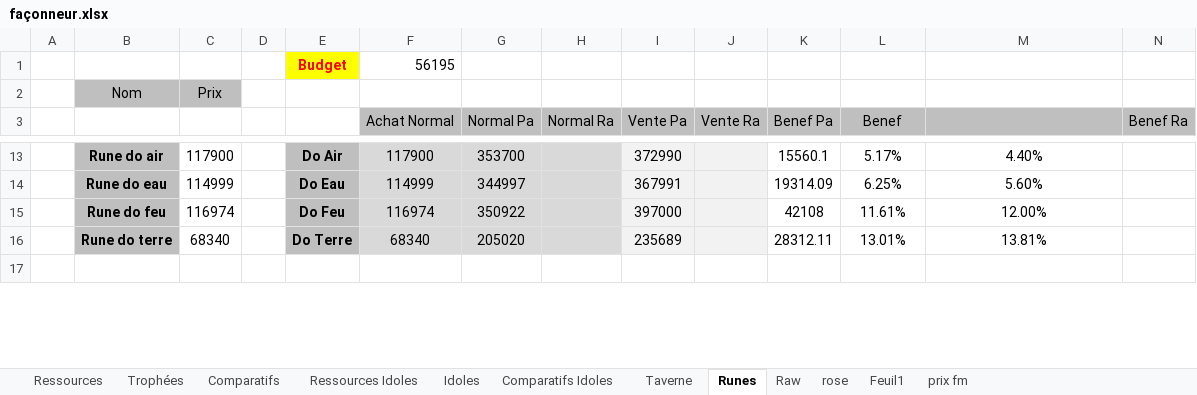
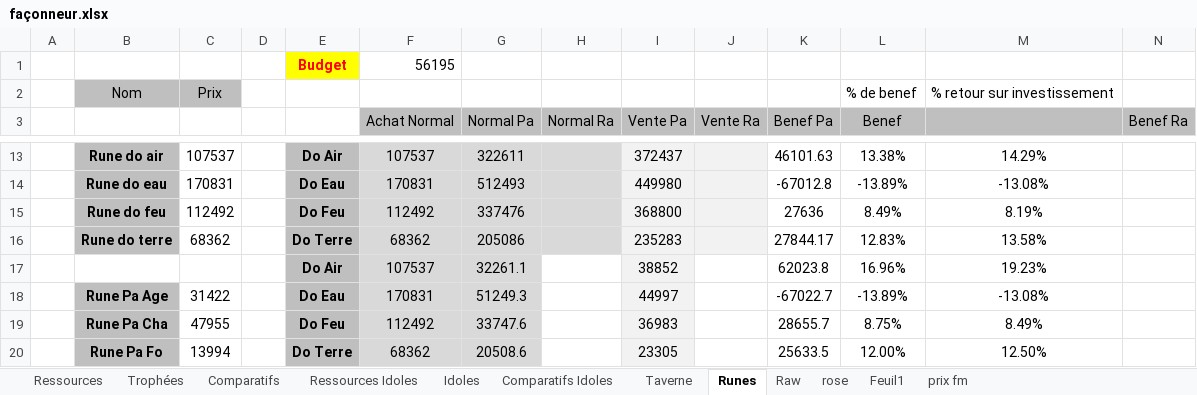
Before and after one commit to Greenlamp2/DofusRune, an Excel workbook: façonneur.xlsx, sheet Runes, drawn as a sheet; only a part is shown, gaps mark what is left out; the shorter side is filled out with more unchanged rows; values as stored, in another font and other column widths than the file's, no borders; conditional formats not drawn; rows hold the shown columns only; the diff covers the shown part only; the diff names each change by its address in the sheet, - before the commit and + after, or states it on an @@ line.

```diff
--- a/façonneur.xlsx (sheet Runes)
+++ b/façonneur.xlsx (sheet Runes)
-L2 (Benef): (empty)
+L2 (Benef): % de benef
-M2: (empty)
+M2: % retour sur investissement
-C13: 117900
+C13: 107537
-F13 (Achat Normal): 117900
+F13 (Achat Normal): 107537
-G13 (Normal Pa): 353700
+G13 (Normal Pa): 322611
-I13 (Vente Pa): 372990
+I13 (Vente Pa): 372437
-K13 (Benef Pa): 15560.1
+K13 (Benef Pa): 46101.63
-L13 (Benef): 5.17%
+L13 (Benef): 13.38%
-M13: 4.40%
+M13: 14.29%
-C14: 114999
+C14: 170831
-F14 (Achat Normal): 114999
+F14 (Achat Normal): 170831
-G14 (Normal Pa): 344997
+G14 (Normal Pa): 512493
-I14 (Vente Pa): 367991
+I14 (Vente Pa): 449980
-K14 (Benef Pa): 19314.09
+K14 (Benef Pa): -67012.8
-L14 (Benef): 6.25%
+L14 (Benef): -13.89%
-M14: 5.60%
+M14: -13.08%
-C15: 116974
+C15: 112492
-F15 (Achat Normal): 116974
+F15 (Achat Normal): 112492
-G15 (Normal Pa): 350922
+G15 (Normal Pa): 337476
-I15 (Vente Pa): 397000
+I15 (Vente Pa): 368800
-K15 (Benef Pa): 42108
+K15 (Benef Pa): 27636
-L15 (Benef): 11.61%
+L15 (Benef): 8.49%
-M15: 12.00%
+M15: 8.19%
-C16: 68340
+C16: 68362
-F16 (Achat Normal): 68340
+F16 (Achat Normal): 68362
-G16 (Normal Pa): 205020
+G16 (Normal Pa): 205086
-I16 (Vente Pa): 235689
+I16 (Vente Pa): 235283
-K16 (Benef Pa): 28312.11
+K16 (Benef Pa): 27844.17
-L16 (Benef): 13.01%
+L16 (Benef): 12.83%
-M16: 13.81%
+M16: 13.58%
+row 17:  |  |  |  | Do Air | 107537 | 32261.1 |  | 38852 |  | 62023.8 | 16.96% | 19.23%
+row 18:  | Rune Pa Age | 31422 |  | Do Eau | 170831 | 51249.3 |  | 44997 |  | -67022.7 | -13.89% | -13.08%
+row 19:  | Rune Pa Cha | 47955 |  | Do Feu | 112492 | 33747.6 |  | 36983 |  | 28655.7 | 8.75% | 8.49%
+row 20:  | Rune Pa Fo | 13994 |  | Do Terre | 68362 | 20508.6 |  | 23305 |  | 25633.5 | 12.00% | 12.50%
```
Also changed, not shown: 10 added rows, 14 removed rows and 111 edited cells elsewhere in this sheet, sheet Raw, sheet rose, run.xlsx, 2 other files.
